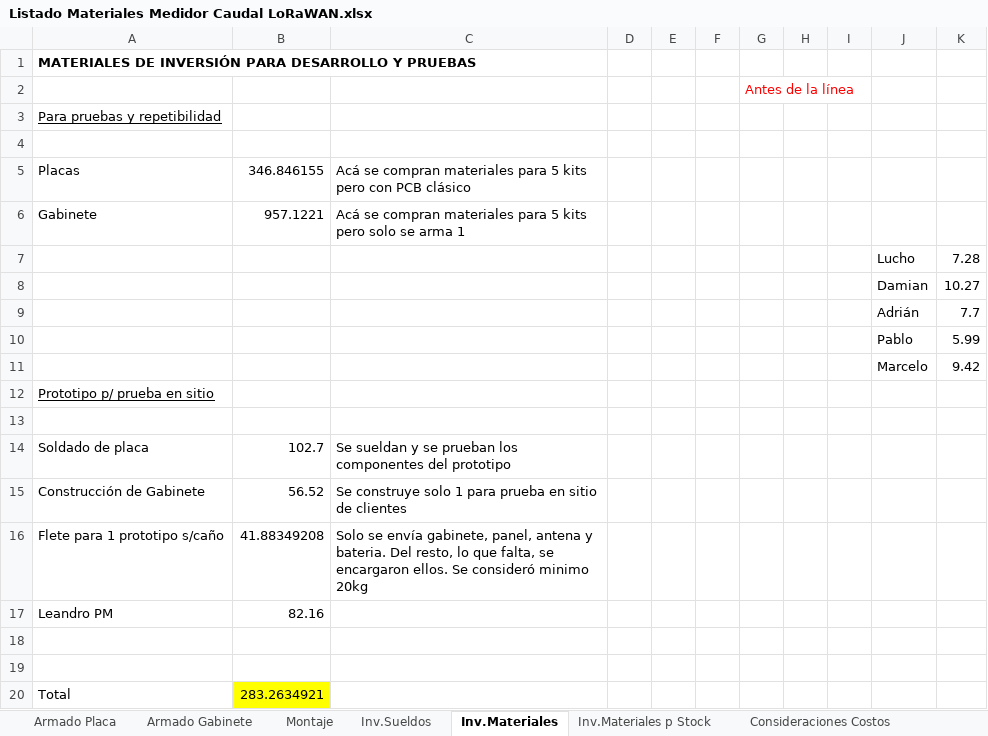
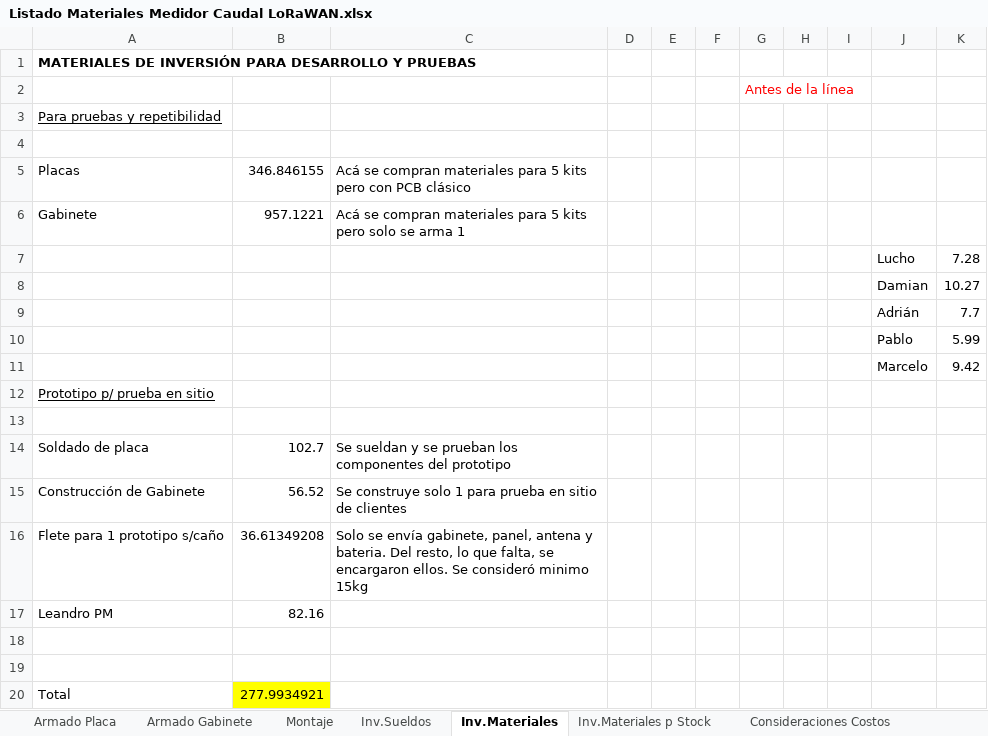
Before and after one commit to quirogaluistomas/MDot_Caudal_Proyecto_2, an Excel workbook: Listado Materiales Medidor Caudal LoRaWAN.xlsx, sheet Inv.Materiales, drawn as a sheet; values as stored, in another font and other column widths than the file's, no borders; the diff names each change by its address in the sheet, - before the commit and + after, or states it on an @@ line.

```diff
--- a/Listado Materiales Medidor Caudal LoRaWAN.xlsx (sheet Inv.Materiales)
+++ b/Listado Materiales Medidor Caudal LoRaWAN.xlsx (sheet Inv.Materiales)
-B16: 41.88349208
+B16: 36.61349208
-C16: …consideró minimo 20kg
+C16: …consideró minimo 15kg
-B20: 283.2634921
+B20: 277.9934921
```
Also changed, not shown: sheet Costo de Producto, sheet Resumen, other sheet tabs, 40 other files.
